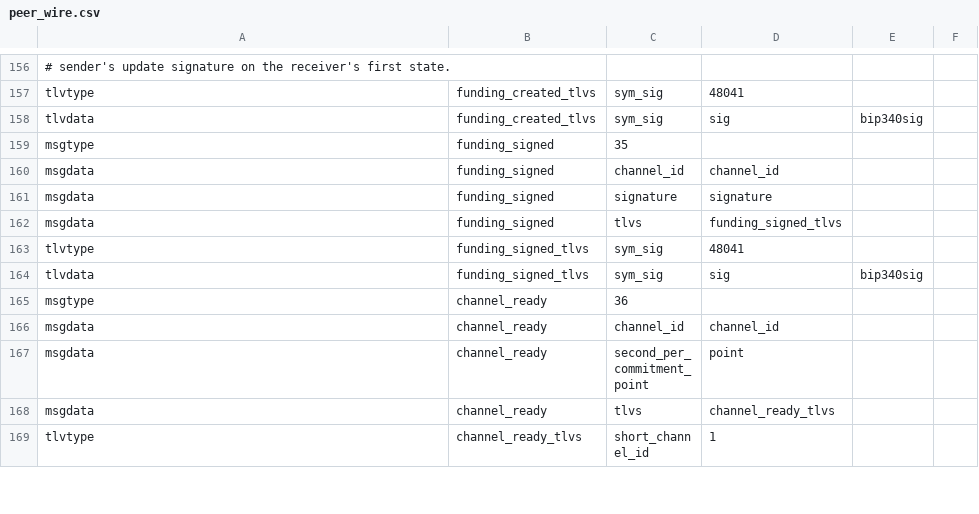
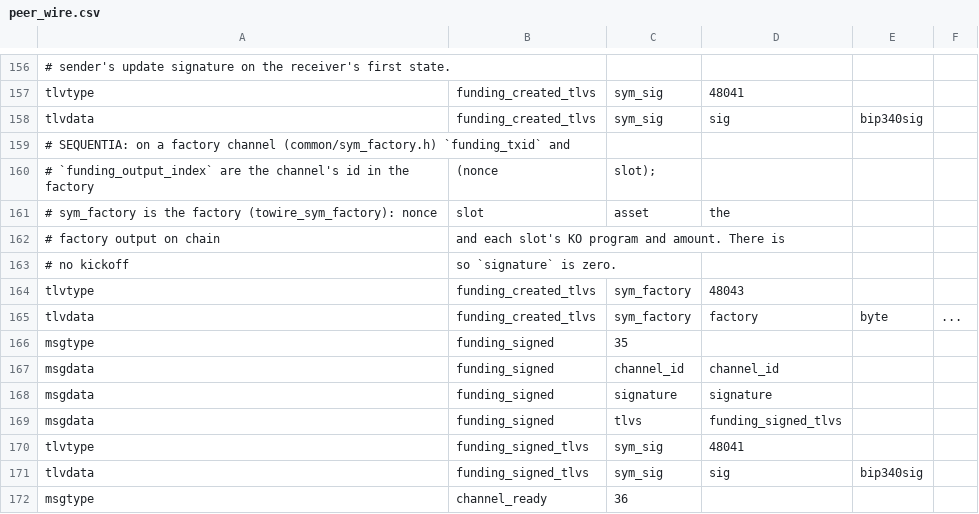
Before and after one commit to ConcatenaLabs/seqln, a CSV file: wire/peer_wire.csv, drawn as a sheet; only a part is shown, gaps mark what is left out; the shorter side is filled out with more unchanged rows; the diff names each change by its address in the sheet, - before the commit and + after, or states it on an @@ line.

```diff
--- a/wire/peer_wire.csv
+++ b/wire/peer_wire.csv
+row 159: # SEQUENTIA: on a factory channel (common/sym_factory.h) `funding_txid` and
+row 160: # `funding_output_index` are the channel's id in the factory | (nonce | slot);
+row 161: # sym_factory is the factory (towire_sym_factory): nonce | slot | asset | the
+row 162: # factory output on chain | and each slot's KO program and amount. There is
+row 163: # no kickoff | so `signature` is zero.
+row 164: tlvtype | funding_created_tlvs | sym_factory | 48043
+row 165: tlvdata | funding_created_tlvs | sym_factory | factory | byte | ...
```
Also changed, not shown: onchaind/onchaind_wire.csv, openingd/openingd_wire.csv, 48 other files.
